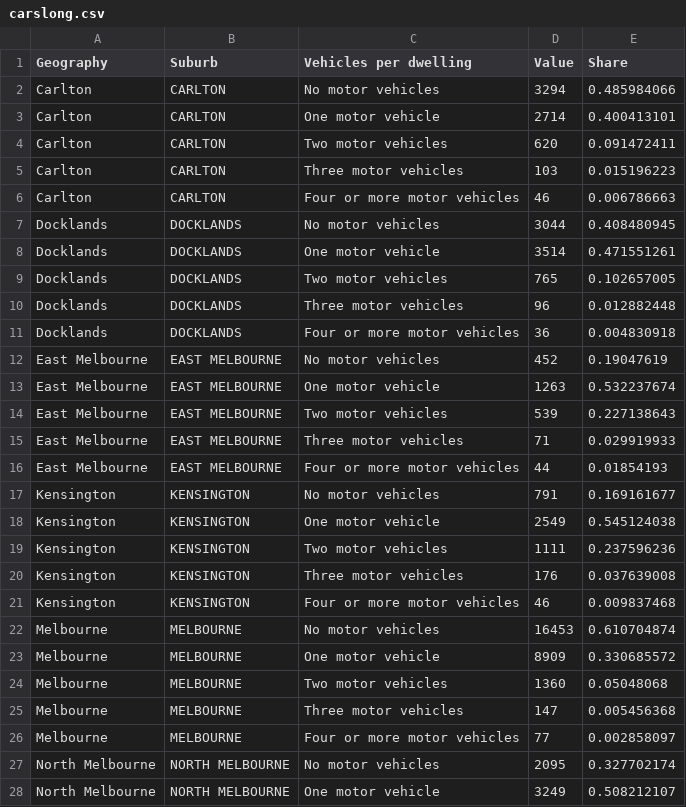
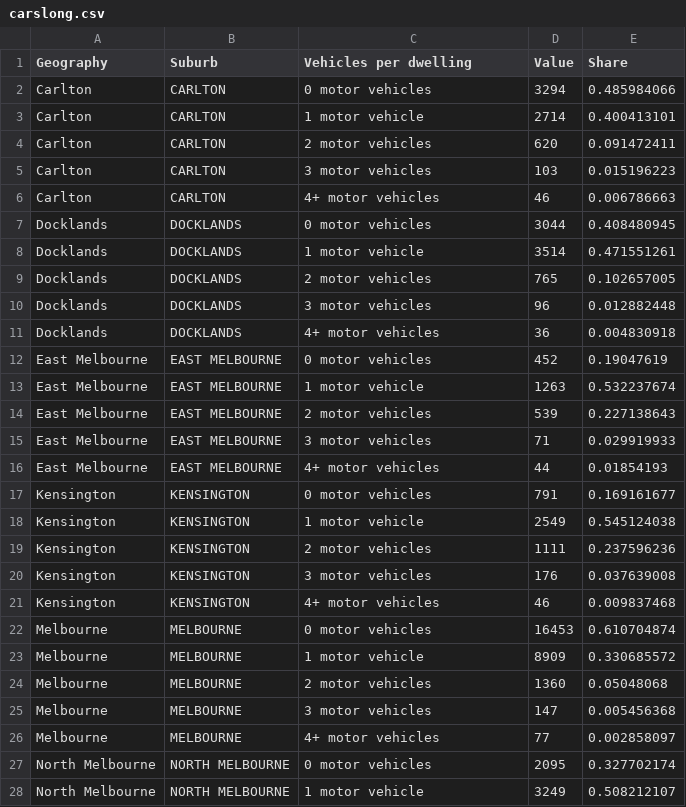
Before and after one commit to eshu00010/project2, a CSV file: data/carslong.csv, drawn as a sheet; only a part is shown; the diff covers the shown part only.

Commit message:
Add files via upload

```diff
--- a/data/carslong.csv
+++ b/data/carslong.csv
@@ -1,28 +1,28 @@
 Geography,Suburb,Vehicles per dwelling,Value,Share
-Carlton,CARLTON,No motor vehicles,3294,0.485984066
-Carlton,CARLTON,One motor vehicle,2714,0.400413101
-Carlton,CARLTON,Two motor vehicles,620,0.091472411
-Carlton,CARLTON,Three motor vehicles,103,0.015196223
-Carlton,CARLTON,Four or more motor vehicles,46,0.006786663
-Docklands,DOCKLANDS,No motor vehicles,3044,0.408480945
-Docklands,DOCKLANDS,One motor vehicle,3514,0.471551261
-Docklands,DOCKLANDS,Two motor vehicles,765,0.102657005
-Docklands,DOCKLANDS,Three motor vehicles,96,0.012882448
-Docklands,DOCKLANDS,Four or more motor vehicles,36,0.004830918
-East Melbourne,EAST MELBOURNE,No motor vehicles,452,0.19047619
-East Melbourne,EAST MELBOURNE,One motor vehicle,1263,0.532237674
-East Melbourne,EAST MELBOURNE,Two motor vehicles,539,0.227138643
-East Melbourne,EAST MELBOURNE,Three motor vehicles,71,0.029919933
-East Melbourne,EAST MELBOURNE,Four or more motor vehicles,44,0.01854193
-Kensington,KENSINGTON,No motor vehicles,791,0.169161677
-Kensington,KENSINGTON,One motor vehicle,2549,0.545124038
-Kensington,KENSINGTON,Two motor vehicles,1111,0.237596236
-Kensington,KENSINGTON,Three motor vehicles,176,0.037639008
-Kensington,KENSINGTON,Four or more motor vehicles,46,0.009837468
-Melbourne,MELBOURNE,No motor vehicles,16453,0.610704874
-Melbourne,MELBOURNE,One motor vehicle,8909,0.330685572
-Melbourne,MELBOURNE,Two motor vehicles,1360,0.05048068
-Melbourne,MELBOURNE,Three motor vehicles,147,0.005456368
-Melbourne,MELBOURNE,Four or more motor vehicles,77,0.002858097
-North Melbourne,NORTH MELBOURNE,No motor vehicles,2095,0.327702174
-North Melbourne,NORTH MELBOURNE,One motor vehicle,3249,0.508212107
+Carlton,CARLTON,0 motor vehicles,3294,0.485984066
+Carlton,CARLTON,1 motor vehicle,2714,0.400413101
+Carlton,CARLTON,2 motor vehicles,620,0.091472411
+Carlton,CARLTON,3 motor vehicles,103,0.015196223
+Carlton,CARLTON,4+ motor vehicles,46,0.006786663
+Docklands,DOCKLANDS,0 motor vehicles,3044,0.408480945
+Docklands,DOCKLANDS,1 motor vehicle,3514,0.471551261
+Docklands,DOCKLANDS,2 motor vehicles,765,0.102657005
+Docklands,DOCKLANDS,3 motor vehicles,96,0.012882448
+Docklands,DOCKLANDS,4+ motor vehicles,36,0.004830918
+East Melbourne,EAST MELBOURNE,0 motor vehicles,452,0.19047619
+East Melbourne,EAST MELBOURNE,1 motor vehicle,1263,0.532237674
+East Melbourne,EAST MELBOURNE,2 motor vehicles,539,0.227138643
+East Melbourne,EAST MELBOURNE,3 motor vehicles,71,0.029919933
+East Melbourne,EAST MELBOURNE,4+ motor vehicles,44,0.01854193
+Kensington,KENSINGTON,0 motor vehicles,791,0.169161677
+Kensington,KENSINGTON,1 motor vehicle,2549,0.545124038
+Kensington,KENSINGTON,2 motor vehicles,1111,0.237596236
+Kensington,KENSINGTON,3 motor vehicles,176,0.037639008
+Kensington,KENSINGTON,4+ motor vehicles,46,0.009837468
+Melbourne,MELBOURNE,0 motor vehicles,16453,0.610704874
+Melbourne,MELBOURNE,1 motor vehicle,8909,0.330685572
+Melbourne,MELBOURNE,2 motor vehicles,1360,0.05048068
+Melbourne,MELBOURNE,3 motor vehicles,147,0.005456368
+Melbourne,MELBOURNE,4+ motor vehicles,77,0.002858097
+North Melbourne,NORTH MELBOURNE,0 motor vehicles,2095,0.327702174
+North Melbourne,NORTH MELBOURNE,1 motor vehicle,3249,0.508212107
```
Also changed, not shown: 28 edited cells elsewhere in this file.
